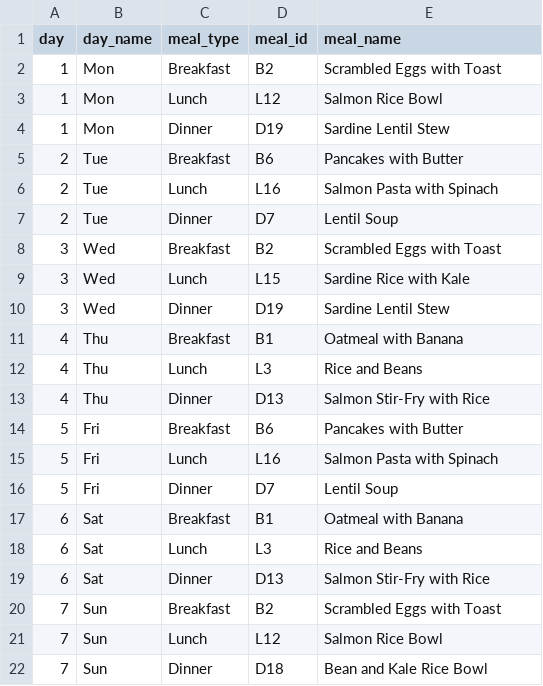
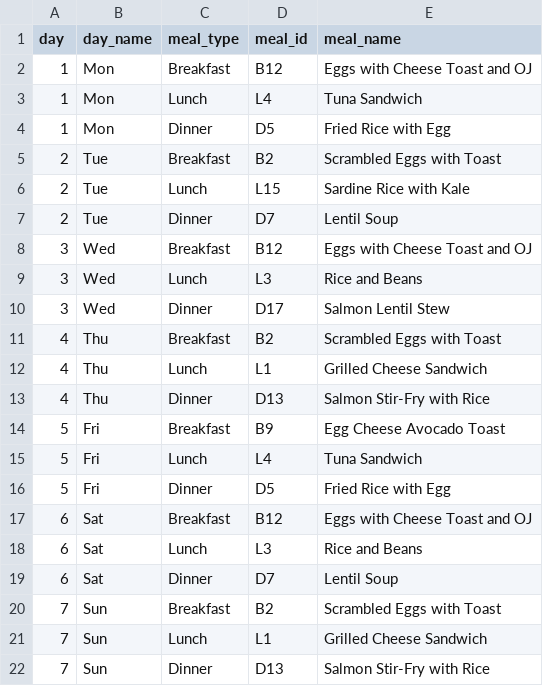
Before and after one commit to Omaraliriani/co_370, a CSV file: results/meal_plan.csv, drawn as a sheet.

```diff
--- a/results/meal_plan.csv
+++ b/results/meal_plan.csv
@@ -1,22 +1,22 @@
 day,day_name,meal_type,meal_id,meal_name
-1,Mon,Breakfast,B2,Scrambled Eggs with Toast
-1,Mon,Lunch,L12,Salmon Rice Bowl
-1,Mon,Dinner,D19,Sardine Lentil Stew
-2,Tue,Breakfast,B6,Pancakes with Butter
-2,Tue,Lunch,L16,Salmon Pasta with Spinach
+1,Mon,Breakfast,B12,Eggs with Cheese Toast and OJ
+1,Mon,Lunch,L4,Tuna Sandwich
+1,Mon,Dinner,D5,Fried Rice with Egg
+2,Tue,Breakfast,B2,Scrambled Eggs with Toast
+2,Tue,Lunch,L15,Sardine Rice with Kale
 2,Tue,Dinner,D7,Lentil Soup
-3,Wed,Breakfast,B2,Scrambled Eggs with Toast
-3,Wed,Lunch,L15,Sardine Rice with Kale
-3,Wed,Dinner,D19,Sardine Lentil Stew
-4,Thu,Breakfast,B1,Oatmeal with Banana
-4,Thu,Lunch,L3,Rice and Beans
+3,Wed,Breakfast,B12,Eggs with Cheese Toast and OJ
+3,Wed,Lunch,L3,Rice and Beans
+3,Wed,Dinner,D17,Salmon Lentil Stew
+4,Thu,Breakfast,B2,Scrambled Eggs with Toast
+4,Thu,Lunch,L1,Grilled Cheese Sandwich
 4,Thu,Dinner,D13,Salmon Stir-Fry with Rice
-5,Fri,Breakfast,B6,Pancakes with Butter
-5,Fri,Lunch,L16,Salmon Pasta with Spinach
-5,Fri,Dinner,D7,Lentil Soup
-6,Sat,Breakfast,B1,Oatmeal with Banana
+5,Fri,Breakfast,B9,Egg Cheese Avocado Toast
+5,Fri,Lunch,L4,Tuna Sandwich
+5,Fri,Dinner,D5,Fried Rice with Egg
+6,Sat,Breakfast,B12,Eggs with Cheese Toast and OJ
 6,Sat,Lunch,L3,Rice and Beans
-6,Sat,Dinner,D13,Salmon Stir-Fry with Rice
+6,Sat,Dinner,D7,Lentil Soup
 7,Sun,Breakfast,B2,Scrambled Eggs with Toast
-7,Sun,Lunch,L12,Salmon Rice Bowl
-7,Sun,Dinner,D18,Bean and Kale Rice Bowl
+7,Sun,Lunch,L1,Grilled Cheese Sandwich
+7,Sun,Dinner,D13,Salmon Stir-Fry with Rice
```
Also changed, not shown: results/shopping_list.csv, 14 other files.
